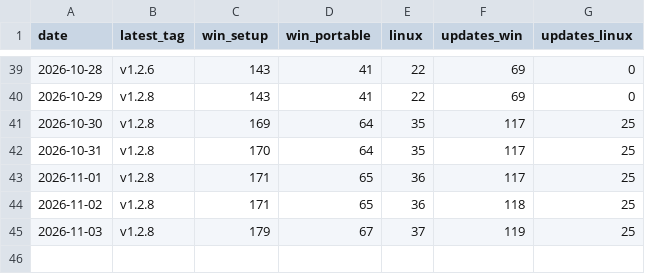
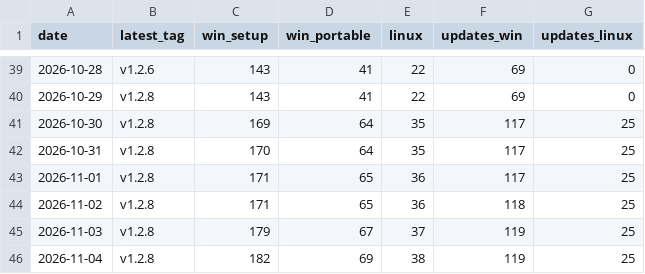
Before and after one commit to VDiPaola/Kickerino-releases, a CSV file: downloads.csv, drawn as a sheet; only a part is shown, gaps mark what is left out.

```diff
--- a/downloads.csv
+++ b/downloads.csv
@@ -45 +45,2 @@ date,latest_tag,win_setup,win_portable,linux,updates_win,updates_linux
 2026-11-03,v1.2.8,179,67,37,119,25
+2026-11-04,v1.2.8,182,69,38,119,25
```
Also changed, not shown: 7 other files.
